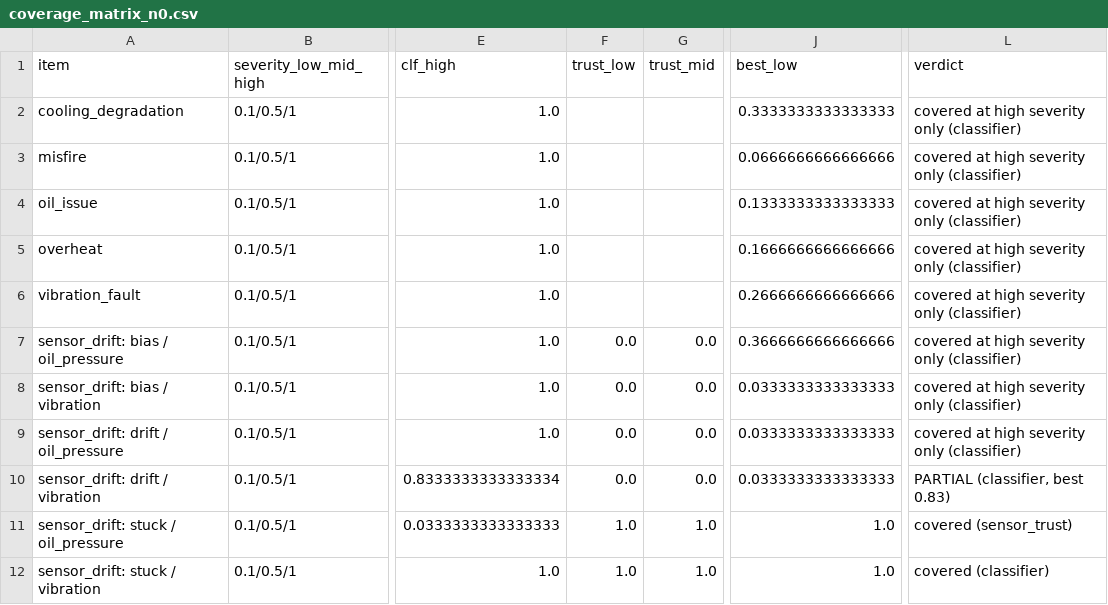
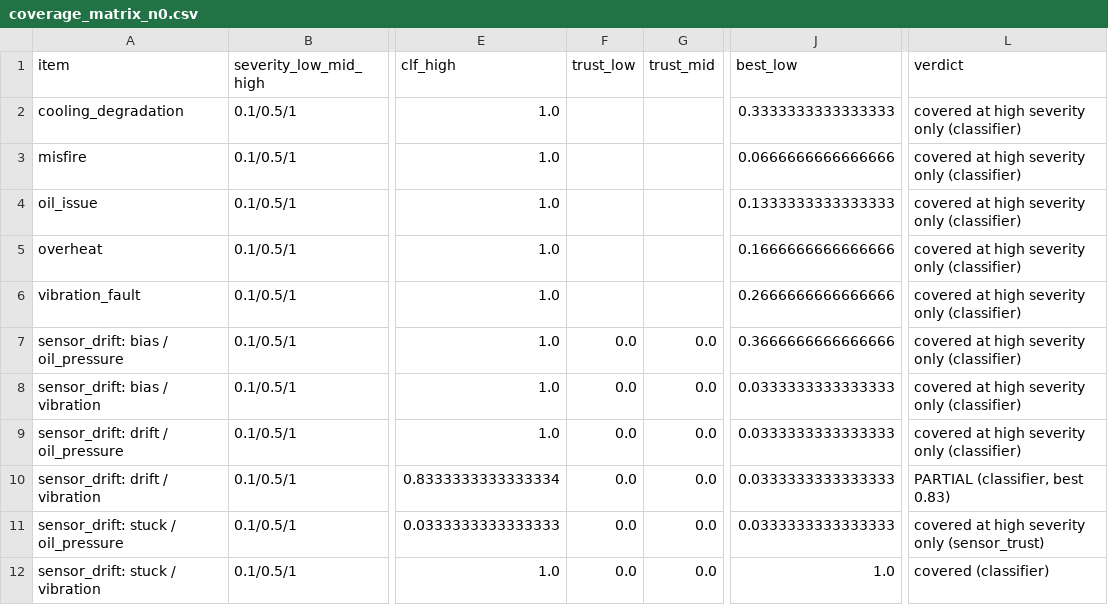
Before and after one commit to gayathriravi-codes/uav-engine-digital-twin, a CSV file: docs/coverage_matrix_n0.csv, drawn as a sheet; only a part is shown, gaps mark what is left out; the diff names each change by its address in the sheet, - before the commit and + after, or states it on an @@ line.

```diff
--- a/docs/coverage_matrix_n0.csv
+++ b/docs/coverage_matrix_n0.csv
-F11:F12 (trust_low): 1.0
+F11:F12 (trust_low): 0.0
-G11:G12 (trust_mid): 1.0
+G11:G12 (trust_mid): 0.0
-J11 (best_low): 1.0
+J11 (best_low): 0.0333333333333333
-L11 (verdict): covered (sensor_trust)
+L11 (verdict): covered at high severity only (sensor_trust)
```
Also changed, not shown: docs/coverage_false_alarms.csv, docs/coverage_matrix_n2.csv, 8 other files.
